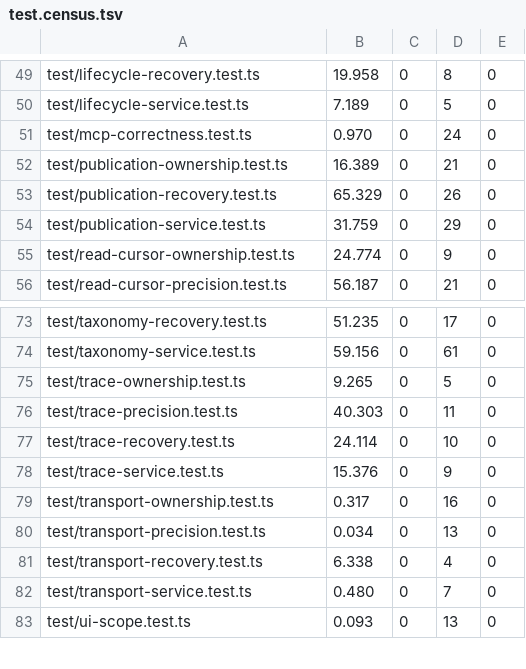
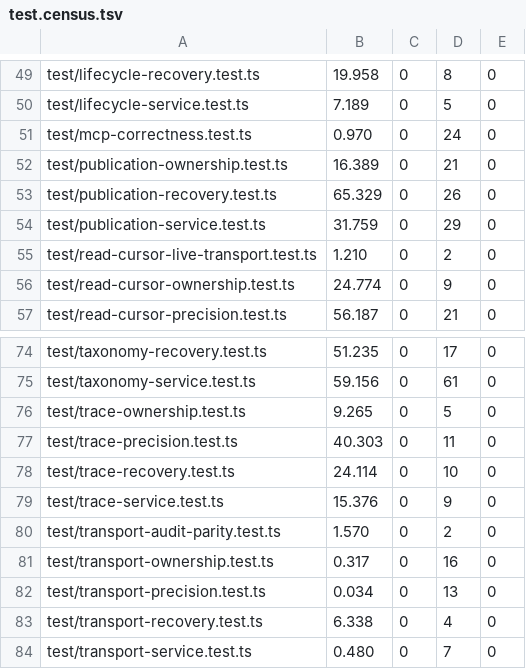
Before and after one commit to Soul-Brews-Studio/arra-oracle-v4, a TSV file: app/server/test.census.tsv, drawn as a sheet; only a part is shown, gaps mark what is left out; the shorter side is filled out with more unchanged rows; the diff names each change by its address in the sheet, - before the commit and + after, or states it on an @@ line.

```diff
--- a/app/server/test.census.tsv
+++ b/app/server/test.census.tsv
+row 55: test/read-cursor-live-transport.test.ts | 1.210 | 0 | 2 | 0
+row 80: test/transport-audit-parity.test.ts | 1.570 | 0 | 2 | 0
```
Also changed, not shown: 2 other files.
